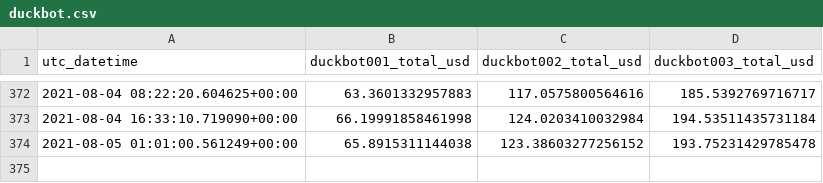
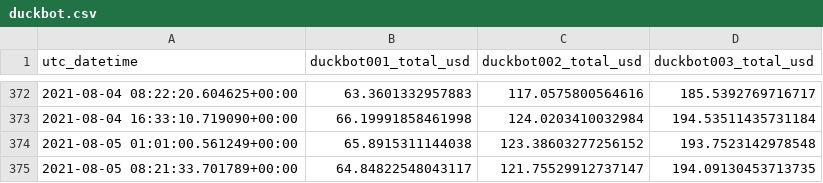
Before and after one commit to jojoee/jojoee, a CSV file: module/duckbot.csv, drawn as a sheet; only a part is shown, gaps mark what is left out.

Commit message:
bot: update README.md file

```diff
--- a/module/duckbot.csv
+++ b/module/duckbot.csv
@@ -373,2 +373,3 @@ utc_datetime,duckbot001_total_usd,duckbot002_total_usd,duckbot003_total_usd
 2021-08-04 16:33:10.719090+00:00,66.19991858461998,124.0203410032984,194.53511435731184
-2021-08-05 01:01:00.561249+00:00,65.8915311144038,123.38603277256152,193.75231429785478
+2021-08-05 01:01:00.561249+00:00,65.8915311144038,123.38603277256152,193.7523142978548
+2021-08-05 08:21:33.701789+00:00,64.84822548043117,121.75529912737147,194.09130453713735
```
